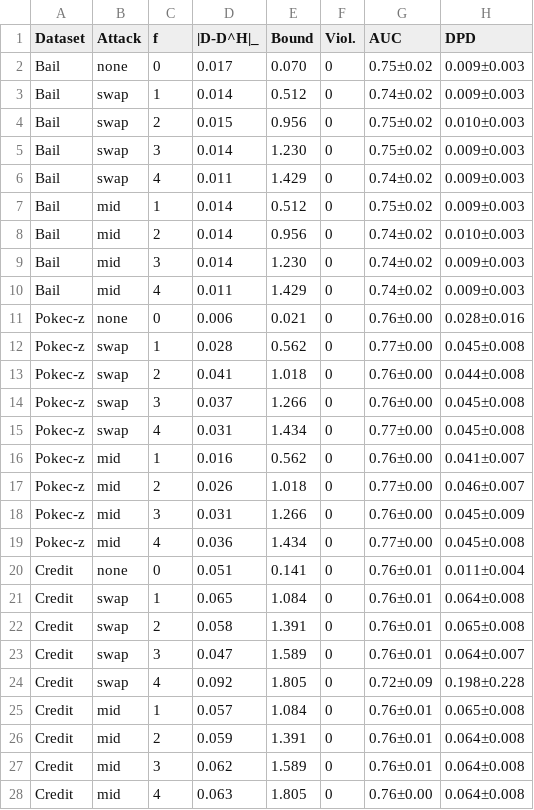
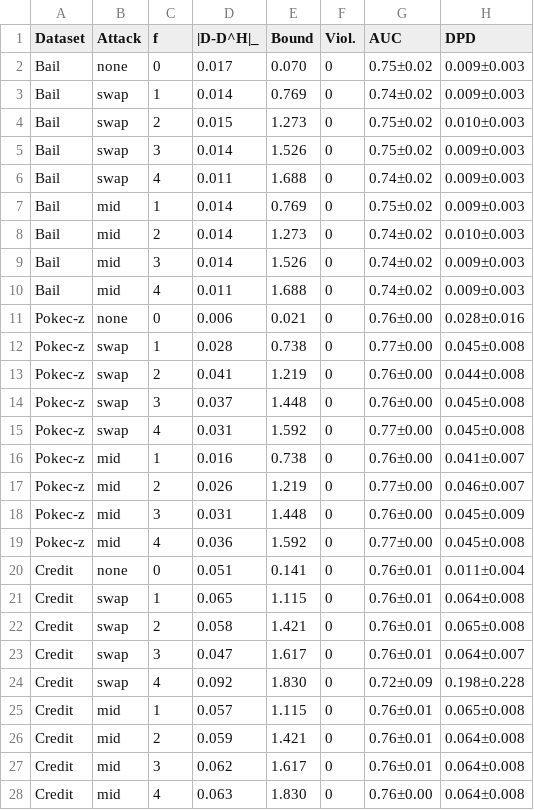
Before and after one commit to vinhqdang/FedFairGNN, a CSV file: results/clamp/tables/e4_stat_attacks.csv, drawn as a sheet.

```diff
--- a/results/clamp/tables/e4_stat_attacks.csv
+++ b/results/clamp/tables/e4_stat_attacks.csv
@@ -2,27 +2,27 @@ Dataset,Attack,f,|D-D^H|_,Bound,Viol.,AUC,DPD
 Bail,none,0,0.017,0.070,0,0.75±0.02,0.009±0.003
-Bail,swap,1,0.014,0.512,0,0.74±0.02,0.009±0.003
-Bail,swap,2,0.015,0.956,0,0.75±0.02,0.010±0.003
-Bail,swap,3,0.014,1.230,0,0.75±0.02,0.009±0.003
-Bail,swap,4,0.011,1.429,0,0.74±0.02,0.009±0.003
-Bail,mid,1,0.014,0.512,0,0.75±0.02,0.009±0.003
-Bail,mid,2,0.014,0.956,0,0.74±0.02,0.010±0.003
-Bail,mid,3,0.014,1.230,0,0.74±0.02,0.009±0.003
-Bail,mid,4,0.011,1.429,0,0.74±0.02,0.009±0.003
+Bail,swap,1,0.014,0.769,0,0.74±0.02,0.009±0.003
+Bail,swap,2,0.015,1.273,0,0.75±0.02,0.010±0.003
+Bail,swap,3,0.014,1.526,0,0.75±0.02,0.009±0.003
+Bail,swap,4,0.011,1.688,0,0.74±0.02,0.009±0.003
+Bail,mid,1,0.014,0.769,0,0.75±0.02,0.009±0.003
+Bail,mid,2,0.014,1.273,0,0.74±0.02,0.010±0.003
+Bail,mid,3,0.014,1.526,0,0.74±0.02,0.009±0.003
+Bail,mid,4,0.011,1.688,0,0.74±0.02,0.009±0.003
 Pokec-z,none,0,0.006,0.021,0,0.76±0.00,0.028±0.016
-Pokec-z,swap,1,0.028,0.562,0,0.77±0.00,0.045±0.008
-Pokec-z,swap,2,0.041,1.018,0,0.76±0.00,0.044±0.008
-Pokec-z,swap,3,0.037,1.266,0,0.76±0.00,0.045±0.008
-Pokec-z,swap,4,0.031,1.434,0,0.77±0.00,0.045±0.008
-Pokec-z,mid,1,0.016,0.562,0,0.76±0.00,0.041±0.007
-Pokec-z,mid,2,0.026,1.018,0,0.77±0.00,0.046±0.007
-Pokec-z,mid,3,0.031,1.266,0,0.76±0.00,0.045±0.009
-Pokec-z,mid,4,0.036,1.434,0,0.77±0.00,0.045±0.008
+Pokec-z,swap,1,0.028,0.738,0,0.77±0.00,0.045±0.008
+Pokec-z,swap,2,0.041,1.219,0,0.76±0.00,0.044±0.008
+Pokec-z,swap,3,0.037,1.448,0,0.76±0.00,0.045±0.008
+Pokec-z,swap,4,0.031,1.592,0,0.77±0.00,0.045±0.008
+Pokec-z,mid,1,0.016,0.738,0,0.76±0.00,0.041±0.007
+Pokec-z,mid,2,0.026,1.219,0,0.77±0.00,0.046±0.007
+Pokec-z,mid,3,0.031,1.448,0,0.76±0.00,0.045±0.009
+Pokec-z,mid,4,0.036,1.592,0,0.77±0.00,0.045±0.008
 Credit,none,0,0.051,0.141,0,0.76±0.01,0.011±0.004
-Credit,swap,1,0.065,1.084,0,0.76±0.01,0.064±0.008
-Credit,swap,2,0.058,1.391,0,0.76±0.01,0.065±0.008
-Credit,swap,3,0.047,1.589,0,0.76±0.01,0.064±0.007
-Credit,swap,4,0.092,1.805,0,0.72±0.09,0.198±0.228
-Credit,mid,1,0.057,1.084,0,0.76±0.01,0.065±0.008
-Credit,mid,2,0.059,1.391,0,0.76±0.01,0.064±0.008
-Credit,mid,3,0.062,1.589,0,0.76±0.01,0.064±0.008
-Credit,mid,4,0.063,1.805,0,0.76±0.00,0.064±0.008
+Credit,swap,1,0.065,1.115,0,0.76±0.01,0.064±0.008
+Credit,swap,2,0.058,1.421,0,0.76±0.01,0.065±0.008
+Credit,swap,3,0.047,1.617,0,0.76±0.01,0.064±0.007
+Credit,swap,4,0.092,1.830,0,0.72±0.09,0.198±0.228
+Credit,mid,1,0.057,1.115,0,0.76±0.01,0.065±0.008
+Credit,mid,2,0.059,1.421,0,0.76±0.01,0.064±0.008
+Credit,mid,3,0.062,1.617,0,0.76±0.01,0.064±0.008
+Credit,mid,4,0.063,1.830,0,0.76±0.00,0.064±0.008
```
Also changed, not shown: results/clamp/tables/e3_attacks.csv, results/clamp/tables/e5_privacy.csv, 9 other files.
